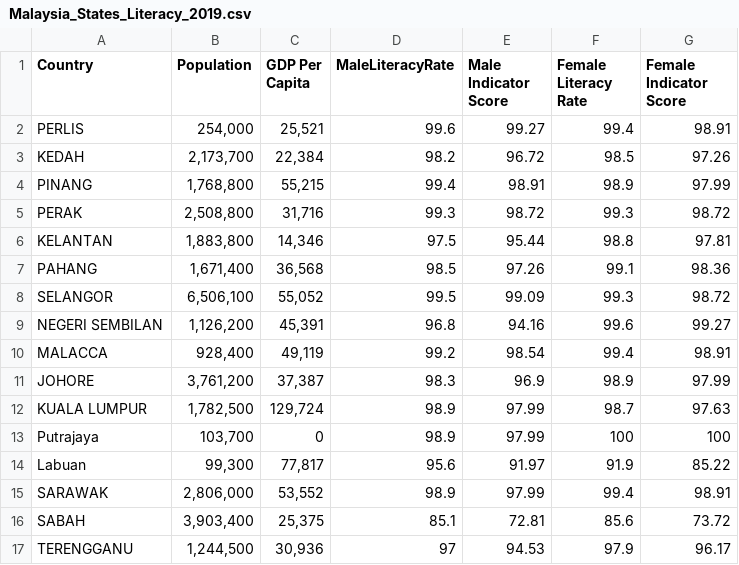
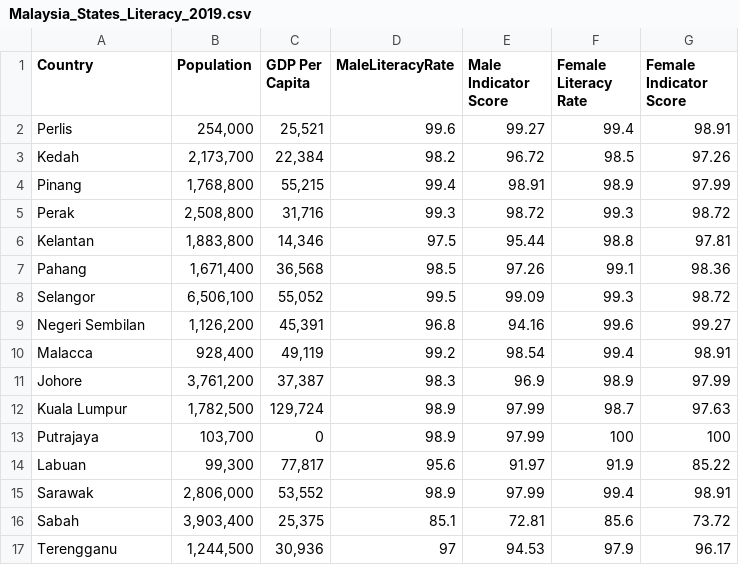
Before and after one commit to ShyunKhern32842333/Fit-3179-Week-9, a CSV file: data/Malaysia_States_Literacy_2019.csv, drawn as a sheet.

```diff
--- a/data/Malaysia_States_Literacy_2019.csv
+++ b/data/Malaysia_States_Literacy_2019.csv
@@ -1,17 +1,17 @@
 Country,Population,GDP Per Capita,MaleLiteracyRate,Male Indicator Score,Female Literacy Rate,Female Indicator Score
-PERLIS,"254,000","25,521",99.6,99.27,99.4,98.91
-KEDAH,"2,173,700","22,384",98.2,96.72,98.5,97.26
-PINANG,"1,768,800","55,215",99.4,98.91,98.9,97.99
-PERAK,"2,508,800","31,716",99.3,98.72,99.3,98.72
-KELANTAN,"1,883,800","14,346",97.5,95.44,98.8,97.81
-PAHANG,"1,671,400","36,568",98.5,97.26,99.1,98.36
-SELANGOR,"6,506,100","55,052",99.5,99.09,99.3,98.72
-NEGERI SEMBILAN,"1,126,200","45,391",96.8,94.16,99.6,99.27
-MALACCA,"928,400","49,119",99.2,98.54,99.4,98.91
-JOHORE,"3,761,200","37,387",98.3,96.9,98.9,97.99
-KUALA LUMPUR,"1,782,500","129,724",98.9,97.99,98.7,97.63
+Perlis,"254,000","25,521",99.6,99.27,99.4,98.91
+Kedah,"2,173,700","22,384",98.2,96.72,98.5,97.26
+Pinang,"1,768,800","55,215",99.4,98.91,98.9,97.99
+Perak,"2,508,800","31,716",99.3,98.72,99.3,98.72
+Kelantan,"1,883,800","14,346",97.5,95.44,98.8,97.81
+Pahang,"1,671,400","36,568",98.5,97.26,99.1,98.36
+Selangor,"6,506,100","55,052",99.5,99.09,99.3,98.72
+Negeri Sembilan,"1,126,200","45,391",96.8,94.16,99.6,99.27
+Malacca,"928,400","49,119",99.2,98.54,99.4,98.91
+Johore,"3,761,200","37,387",98.3,96.9,98.9,97.99
+Kuala Lumpur,"1,782,500","129,724",98.9,97.99,98.7,97.63
 Putrajaya,"103,700",0,98.9,97.99,100,100
 Labuan,"99,300","77,817",95.6,91.97,91.9,85.22
-SARAWAK,"2,806,000","53,552",98.9,97.99,99.4,98.91
-SABAH,"3,903,400","25,375",85.1,72.81,85.6,73.72
-TERENGGANU,"1,244,500","30,936",97,94.53,97.9,96.17
+Sarawak,"2,806,000","53,552",98.9,97.99,99.4,98.91
+Sabah,"3,903,400","25,375",85.1,72.81,85.6,73.72
+Terengganu,"1,244,500","30,936",97,94.53,97.9,96.17
```
Also changed, not shown: 2 other files.
